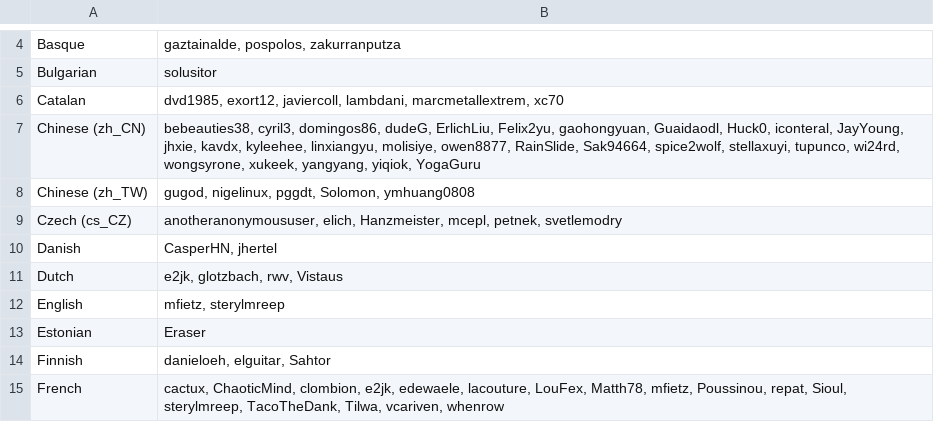
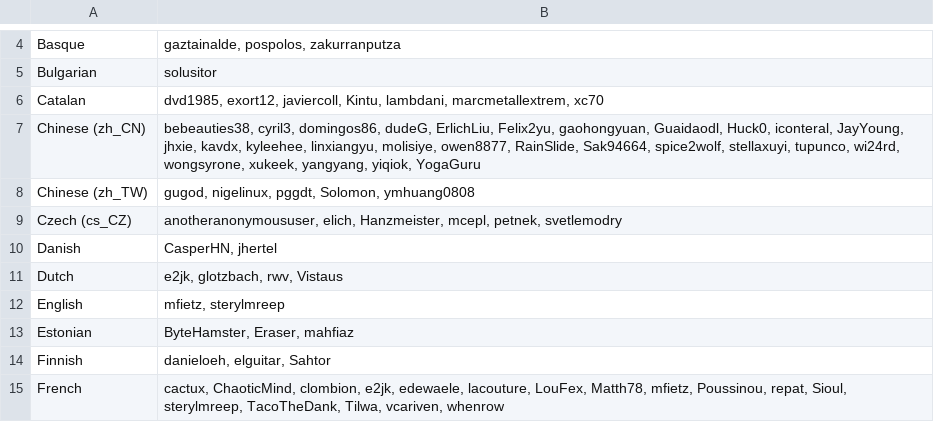
Before and after one commit to gkpln3/MHAntennaPod, a CSV file: app/src/main/assets/translators.csv, drawn as a sheet; only a part is shown, gaps mark what is left out.

```diff
--- a/app/src/main/assets/translators.csv
+++ b/app/src/main/assets/translators.csv
@@ -5,3 +5,3 @@ Basque;gaztainalde, pospolos, zakurranputza
 Bulgarian;solusitor
-Catalan;dvd1985, exort12, javiercoll, lambdani, marcmetallextrem, xc70
+Catalan;dvd1985, exort12, javiercoll, Kintu, lambdani, marcmetallextrem, xc70
 Chinese (zh_CN);bebeauties38, cyril3, domingos86, dudeG, ErlichLiu, Felix2yu, gaohongyuan, Guaidaodl, Huck0, iconteral, JayYoung, jhxie, kavdx, kyleehee, linxiangyu, molisiye, owen8877, RainSlide, Sak94664, spice2wolf, stellaxuyi, tupunco, wi24rd, wongsyrone, xukeek, yangyang, yiqiok, YogaGuru
@@ -12,3 +12,3 @@ Dutch;e2jk, glotzbach, rwv, Vistaus
 English;mfietz, sterylmreep
-Estonian;Eraser
+Estonian;ByteHamster, Eraser, mahfiaz
 Finnish;danieloeh, elguitar, Sahtor
```
Also changed, not shown: app/src/main/assets/developers.csv, 1 other file.
